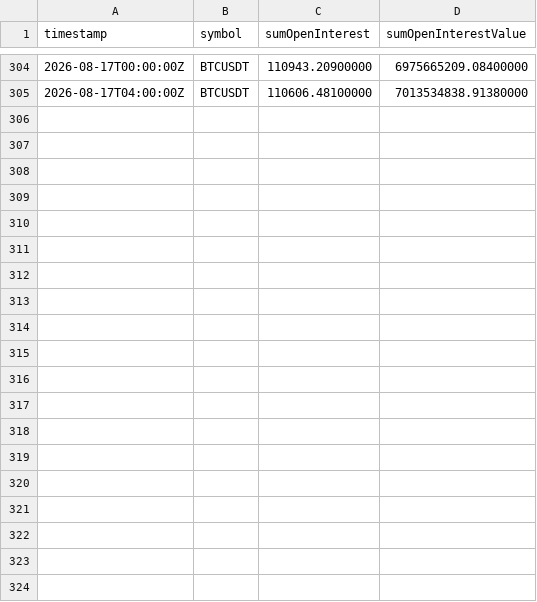
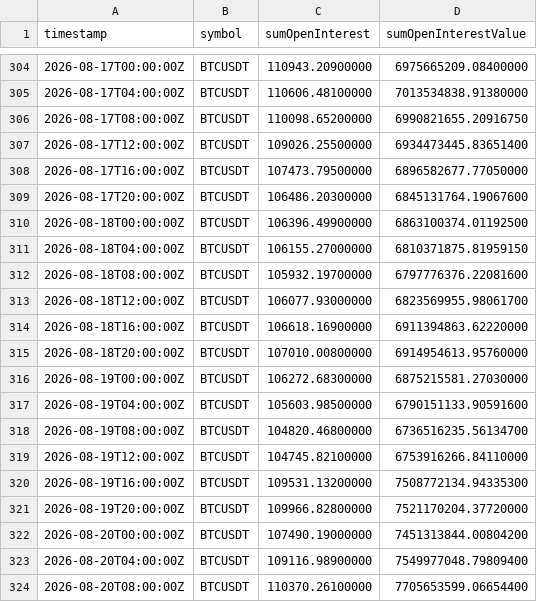
Before and after one commit to zargul123/zar-x, a CSV file: data/oi_history/BTCUSDT_4h.csv, drawn as a sheet; only a part is shown, gaps mark what is left out; the diff covers the shown part only.

```diff
--- a/data/oi_history/BTCUSDT_4h.csv
+++ b/data/oi_history/BTCUSDT_4h.csv
@@ -305 +305,20 @@ timestamp,symbol,sumOpenInterest,sumOpenInterestValue
 2026-08-17T04:00:00Z,BTCUSDT,110606.48100000,7013534838.91380000
+2026-08-17T08:00:00Z,BTCUSDT,110098.65200000,6990821655.20916750
+2026-08-17T12:00:00Z,BTCUSDT,109026.25500000,6934473445.83651400
+2026-08-17T16:00:00Z,BTCUSDT,107473.79500000,6896582677.77050000
+2026-08-17T20:00:00Z,BTCUSDT,106486.20300000,6845131764.19067600
+2026-08-18T00:00:00Z,BTCUSDT,106396.49900000,6863100374.01192500
+2026-08-18T04:00:00Z,BTCUSDT,106155.27000000,6810371875.81959150
+2026-08-18T08:00:00Z,BTCUSDT,105932.19700000,6797776376.22081600
+2026-08-18T12:00:00Z,BTCUSDT,106077.93000000,6823569955.98061700
+2026-08-18T16:00:00Z,BTCUSDT,106618.16900000,6911394863.62220000
+2026-08-18T20:00:00Z,BTCUSDT,107010.00800000,6914954613.95760000
+2026-08-19T00:00:00Z,BTCUSDT,106272.68300000,6875215581.27030000
+2026-08-19T04:00:00Z,BTCUSDT,105603.98500000,6790151133.90591600
+2026-08-19T08:00:00Z,BTCUSDT,104820.46800000,6736516235.56134700
+2026-08-19T12:00:00Z,BTCUSDT,104745.82100000,6753916266.84110000
+2026-08-19T16:00:00Z,BTCUSDT,109531.13200000,7508772134.94335300
+2026-08-19T20:00:00Z,BTCUSDT,109966.82800000,7521170204.37720000
+2026-08-20T00:00:00Z,BTCUSDT,107490.19000000,7451313844.00804200
+2026-08-20T04:00:00Z,BTCUSDT,109116.98900000,7549977048.79809400
+2026-08-20T08:00:00Z,BTCUSDT,110370.26100000,7705653599.06654400
```
Also changed, not shown: 23 added rows elsewhere in this file, data/oi_history/ETHUSDT_4h.csv, data/oi_history/SOLUSDT_4h.csv.
